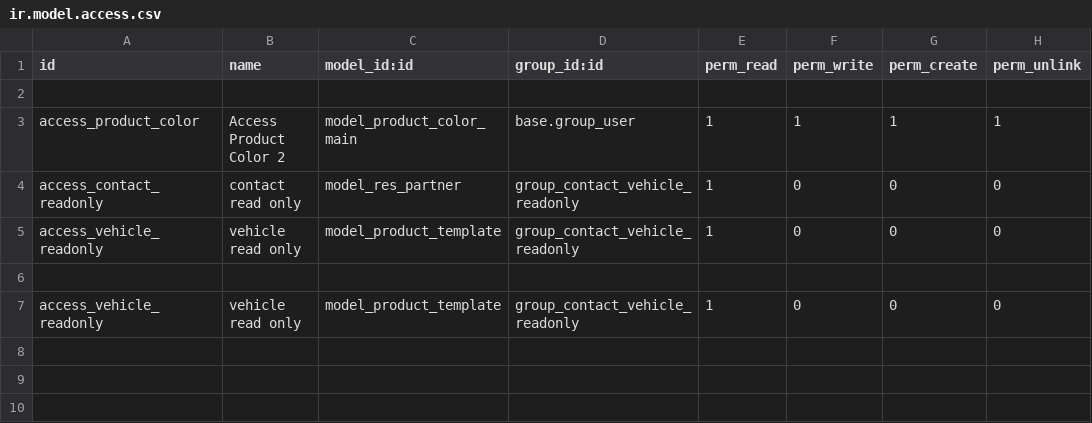
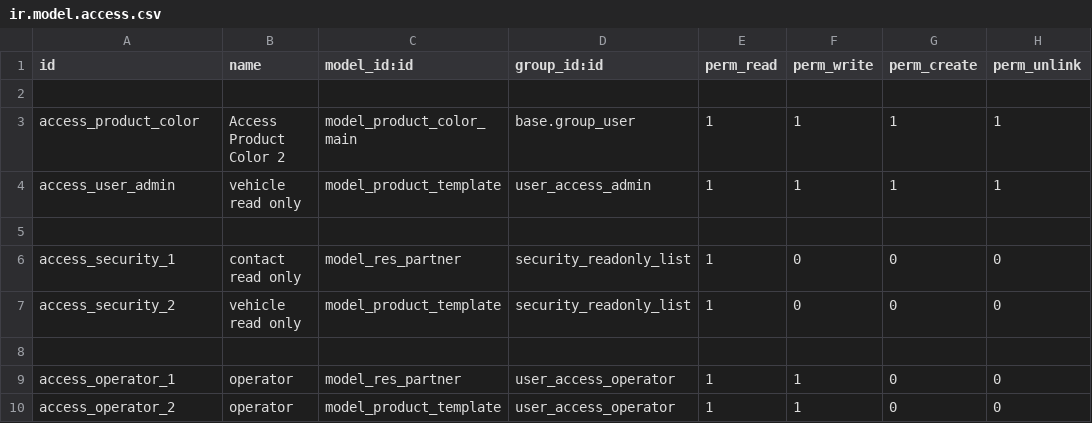
Before and after one commit to ThaiLQint/parking_odoo, a CSV file: security/ir.model.access.csv, drawn as a sheet.

Commit message:
access

```diff
--- a/security/ir.model.access.csv
+++ b/security/ir.model.access.csv
@@ -3,5 +3,8 @@ id,name,model_id:id,group_id:id,perm_read,perm_write,perm_create,perm_unlink
 access_product_color,Access Product Color 2,model_product_color_main,base.group_user,1,1,1,1
-"access_contact_readonly","contact read only","model_res_partner",group_contact_vehicle_readonly,1,0,0,0
-"access_vehicle_readonly","vehicle read only","model_product_template",group_contact_vehicle_readonly,1,0,0,0
+"access_user_admin","vehicle read only","model_product_template",user_access_admin,1,1,1,1
 
-"access_vehicle_readonly","vehicle read only","model_product_template",group_contact_vehicle_readonly,1,0,0,0
+"access_security_1","contact read only","model_res_partner",security_readonly_list,1,0,0,0
+"access_security_2","vehicle read only","model_product_template",security_readonly_list,1,0,0,0
+
+"access_operator_1","operator","model_res_partner",user_access_operator,1,1,0,0
+"access_operator_2","operator","model_product_template",user_access_operator,1,1,0,0
```
Also changed, not shown: 4 other files.
